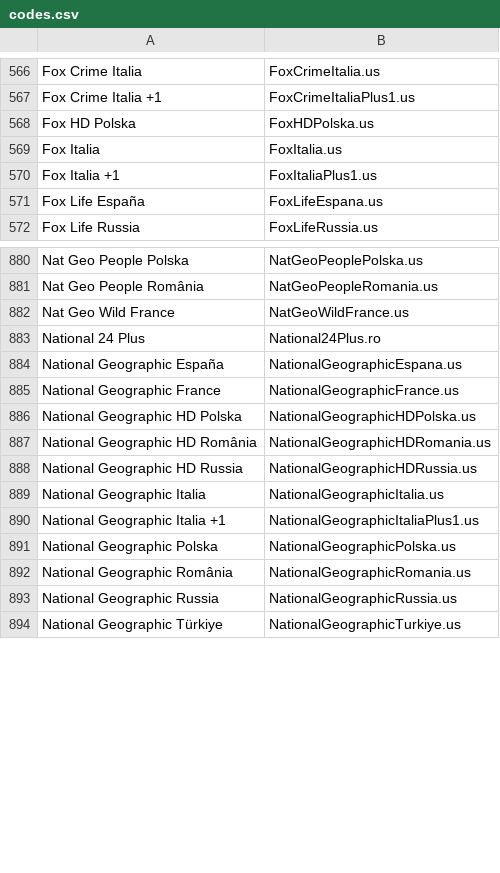
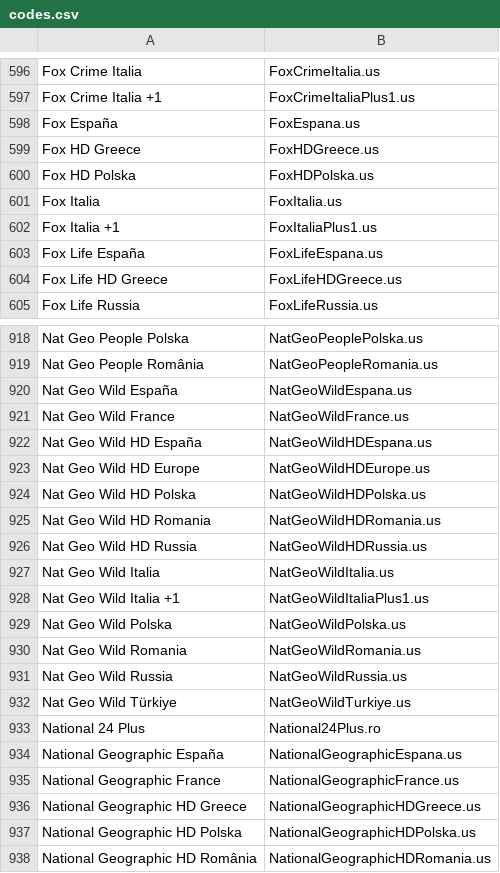
Before and after one commit to iptv-org/epg, a CSV file: codes.csv, drawn as a sheet; only a part is shown, gaps mark what is left out; the shorter side is filled out with more unchanged rows; the diff covers the shown part only; the diff names each change by its address in the sheet, - before the commit and + after, or states it on an @@ line.

```diff
--- a/codes.csv
+++ b/codes.csv
+row 598: Fox España | FoxEspana.us
+row 599: Fox HD Greece | FoxHDGreece.us
+row 604: Fox Life HD Greece | FoxLifeHDGreece.us
+row 920: Nat Geo Wild España | NatGeoWildEspana.us
+row 922: Nat Geo Wild HD España | NatGeoWildHDEspana.us
+row 923: Nat Geo Wild HD Europe | NatGeoWildHDEurope.us
+row 924: Nat Geo Wild HD Polska | NatGeoWildHDPolska.us
+row 925: Nat Geo Wild HD Romania | NatGeoWildHDRomania.us
+row 926: Nat Geo Wild HD Russia | NatGeoWildHDRussia.us
+row 927: Nat Geo Wild Italia | NatGeoWildItalia.us
+row 928: Nat Geo Wild Italia +1 | NatGeoWildItaliaPlus1.us
+row 929: Nat Geo Wild Polska | NatGeoWildPolska.us
+row 930: Nat Geo Wild Romania | NatGeoWildRomania.us
+row 931: Nat Geo Wild Russia | NatGeoWildRussia.us
+row 932: Nat Geo Wild Türkiye | NatGeoWildTurkiye.us
+row 936: National Geographic HD Greece | NationalGeographicHDGreece.us
```
Also changed, not shown: 63 added rows and 17 removed rows elsewhere in this file.
